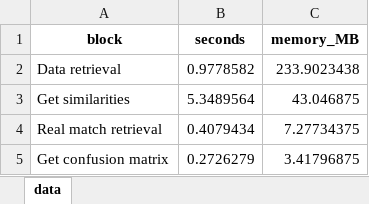
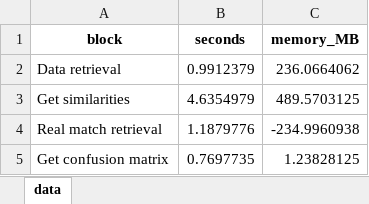
Before and after one commit to ejtorre/ejtorreBlog, an Excel workbook: record-linkage-of-ofac-and-eu-sanctions-lists/text-embeddings/text_embeddings_confusion_matrix_process_measures.xlsx, sheet data, drawn as a sheet; values as stored, in another font and other column widths than the file's, no borders; the diff names each change by its address in the sheet, - before the commit and + after, or states it on an @@ line.

```diff
--- a/record-linkage-of-ofac-and-eu-sanctions-lists/text-embeddings/text_embeddings_confusion_matrix_process_measures.xlsx (sheet data)
+++ b/record-linkage-of-ofac-and-eu-sanctions-lists/text-embeddings/text_embeddings_confusion_matrix_process_measures.xlsx (sheet data)
-B2 (seconds): 0.9778582
+B2 (seconds): 0.9912379
-C2 (memory_MB): 233.9023438
+C2 (memory_MB): 236.0664062
-B3 (seconds): 5.3489564
+B3 (seconds): 4.6354979
-C3 (memory_MB): 43.046875
+C3 (memory_MB): 489.5703125
-B4 (seconds): 0.4079434
+B4 (seconds): 1.1879776
-C4 (memory_MB): 7.27734375
+C4 (memory_MB): -234.9960938
-B5 (seconds): 0.2726279
+B5 (seconds): 0.7697735
-C5 (memory_MB): 3.41796875
+C5 (memory_MB): 1.23828125
```
Also changed, not shown: record-linkage-of-ofac-and-eu-sanctions-lists/text-embeddings/text_embeddings_confusion_matrix.xlsx, 6 other files.
